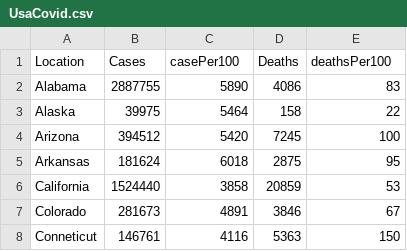
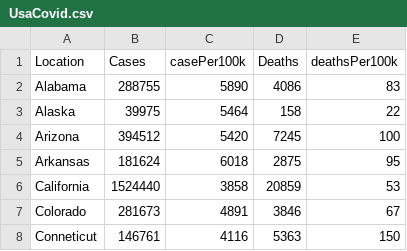
Before and after one commit to jawadkhan14/dataVisData, a CSV file: UsaCovid.csv, drawn as a sheet; only a part is shown.

Commit message:
Update UsaCovid.csv

```diff
--- a/UsaCovid.csv
+++ b/UsaCovid.csv
@@ -1,3 +1,3 @@
-Location,Cases,casePer100,Deaths,deathsPer100
-Alabama,2887755,5890,4086,83
+Location,Cases,casePer100k,Deaths,deathsPer100k
+Alabama,288755,5890,4086,83
 Alaska,39975,5464,158,22
```
